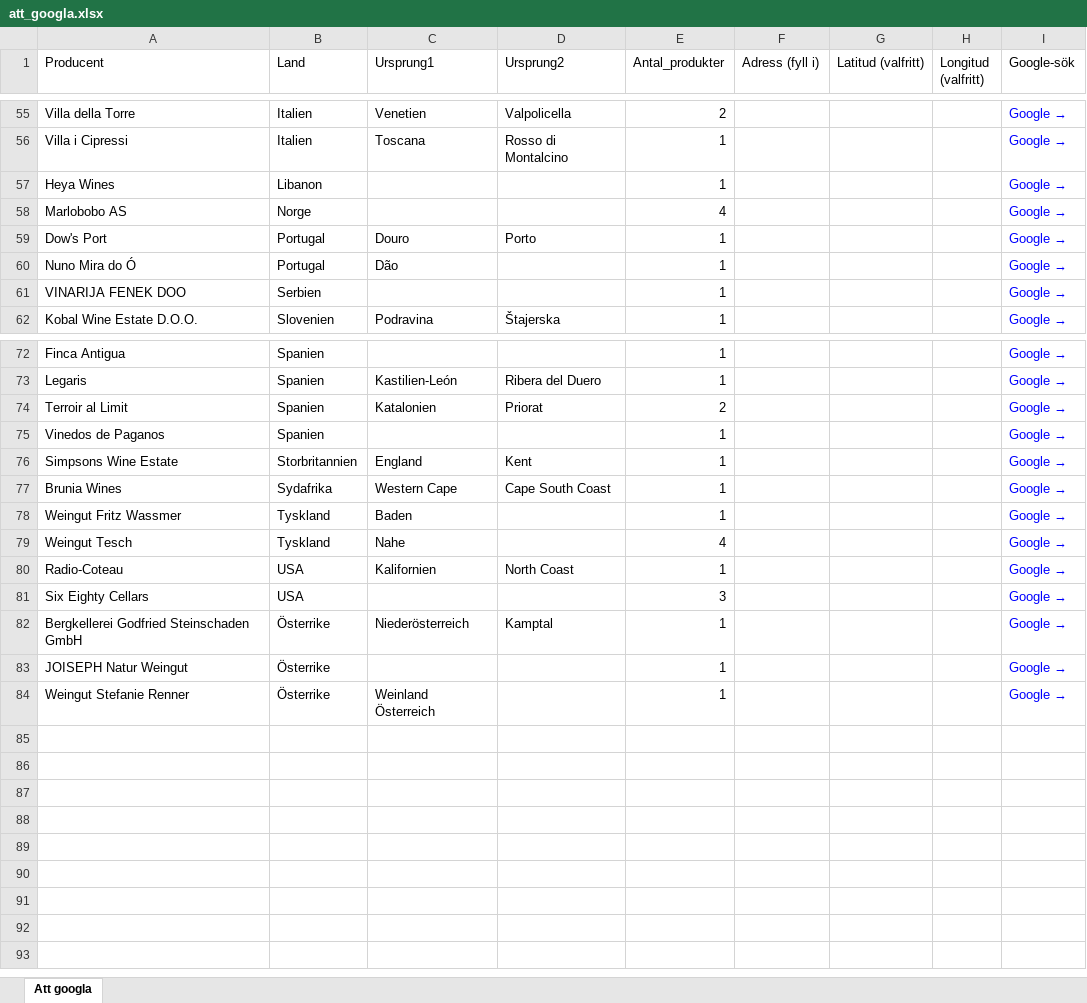
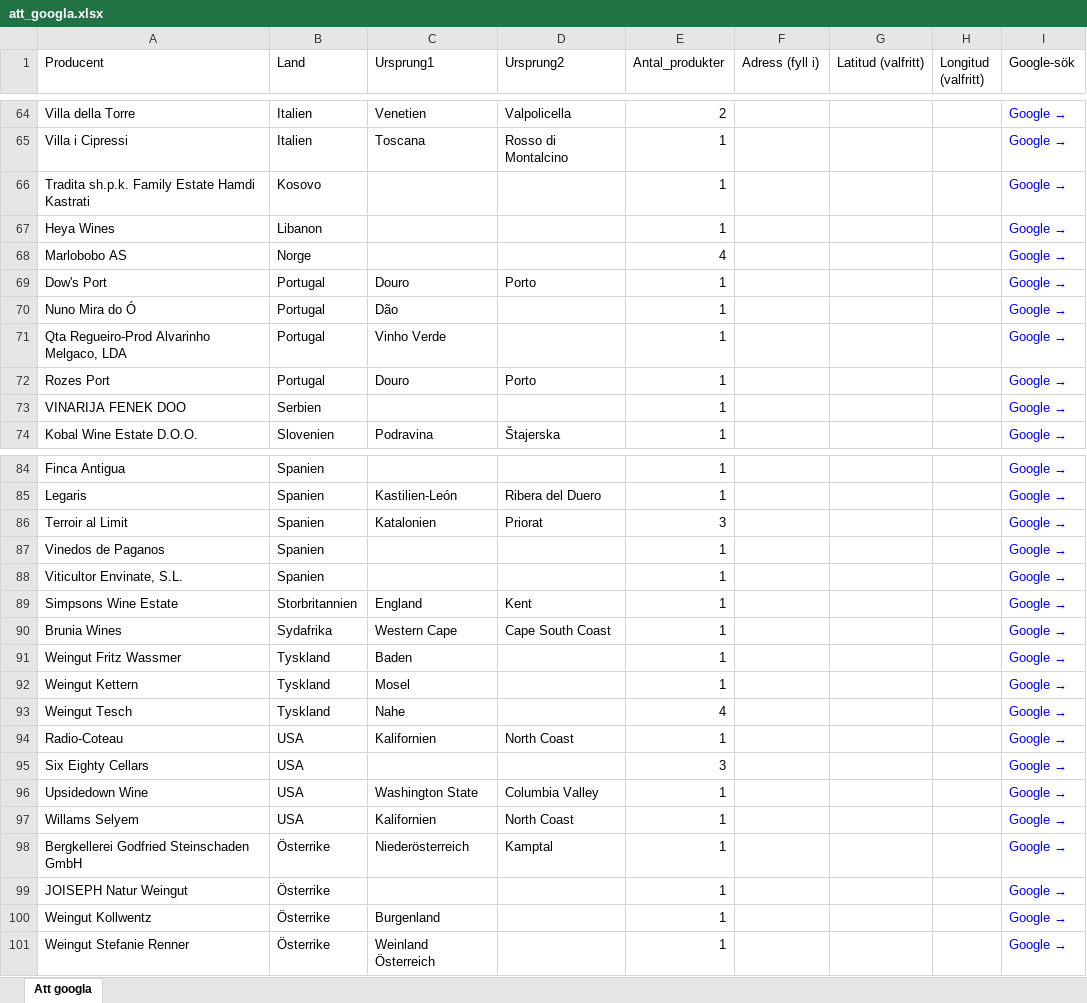
Before and after one commit to stasatebe/vinografi, an Excel workbook: data/att_googla.xlsx, sheet Att googla, drawn as a sheet; only a part is shown, gaps mark what is left out; values as stored, in another font and other column widths than the file's, no borders; addresses are those after the commit; the diff covers the shown part only; the diff names each change by its address in the sheet, - before the commit and + after, or states it on an @@ line.

```diff
--- a/data/att_googla.xlsx (sheet Att googla)
+++ b/data/att_googla.xlsx (sheet Att googla)
+row 66: Tradita sh.p.k. Family Estate Hamdi Kastrati | Kosovo |  |  | 1 |  |  |  | Google →
+row 71: Qta Regueiro-Prod Alvarinho Melgaco, LDA | Portugal | Vinho Verde |  | 1 |  |  |  | Google →
+row 72: Rozes Port | Portugal | Douro | Porto | 1 |  |  |  | Google →
-E86 (Antal_produkter): 2
+E86 (Antal_produkter): 3
+row 88: Viticultor Envinate, S.L. | Spanien |  |  | 1 |  |  |  | Google →
+row 92: Weingut Kettern | Tyskland | Mosel |  | 1 |  |  |  | Google →
+row 96: Upsidedown Wine | USA | Washington State | Columbia Valley | 1 |  |  |  | Google →
+row 97: Willams Selyem | USA | Kalifornien | North Coast | 1 |  |  |  | Google →
+row 100: Weingut Kollwentz | Österrike | Burgenland |  | 1 |  |  |  | Google →
```
Also changed, not shown: 9 added rows and 1 edited cell elsewhere in this sheet, 1 other file.
